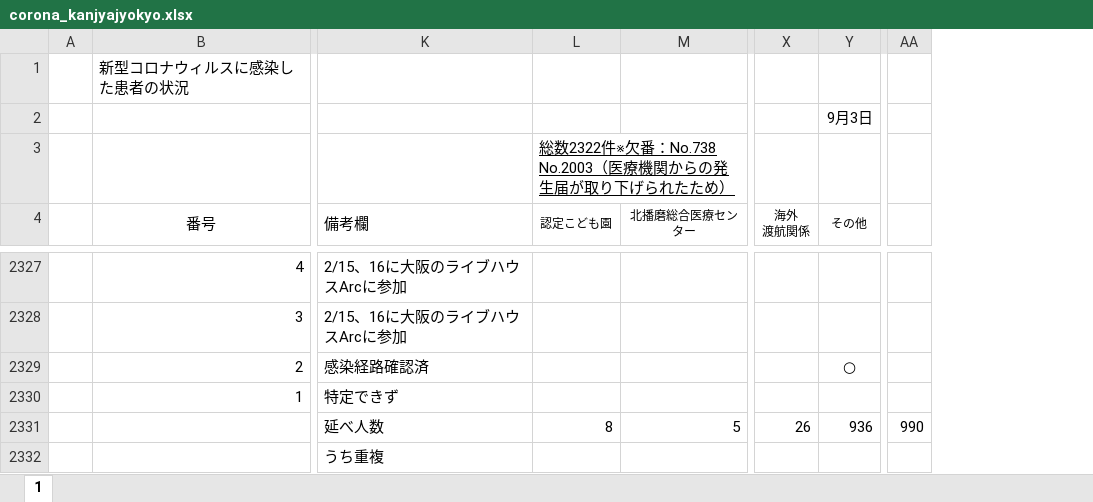
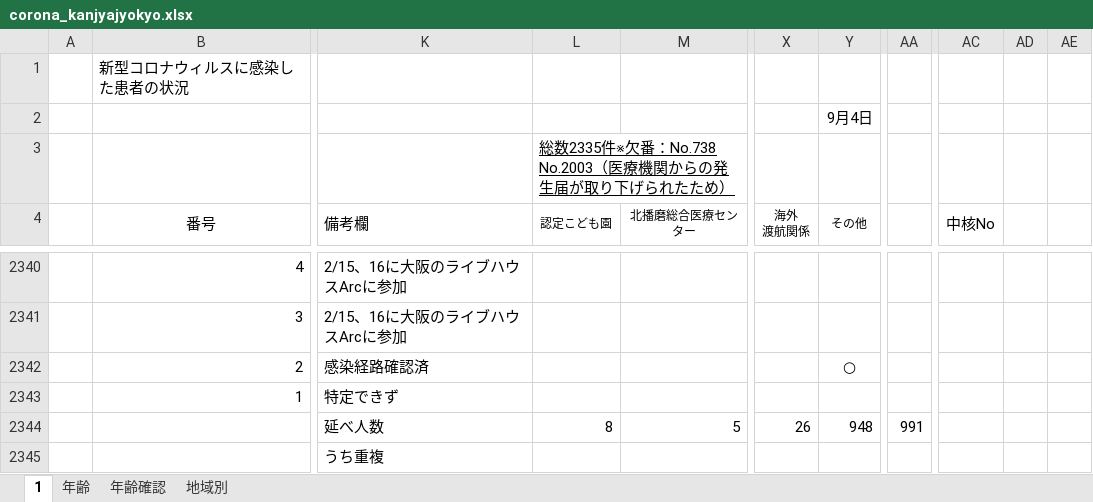
Before and after one commit to stop-covid19-hyogo/covid19-scraping, an Excel workbook: corona_kanjyajyokyo.xlsx, sheet 1, drawn as a sheet; only a part is shown, gaps mark what is left out; values as stored, in another font and other column widths than the file's, no borders; charts and pictures and conditional formats not drawn; addresses are those after the commit; the diff covers the shown part only; the diff names each change by its address in the sheet, - before the commit and + after, or states it on an @@ line.

```diff
--- a/corona_kanjyajyokyo.xlsx (sheet 1)
+++ b/corona_kanjyajyokyo.xlsx (sheet 1)
+sheet tab: 年齢
+sheet tab: 年齢確認
+sheet tab: 地域別
+column AC (中核No), empty
+column AD, empty
+column AE, empty
-Y2 (その他): 9月3日
+Y2 (その他): 9月4日
-L3 (認定こども園): 総数2322件※欠番…
+L3 (認定こども園): 総数2335件※欠番…
-Y2344 (その他): 936
+Y2344 (その他): 948
-AA2344: 990
+AA2344: 991
```
Also changed, not shown: 13 added rows and 52 edited cells elsewhere in this sheet, formulas that keep their value, charts or pictures, 6 other files.
